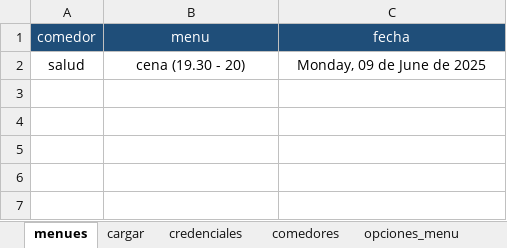
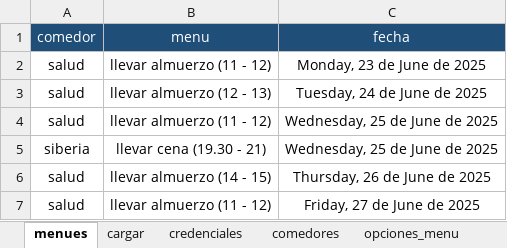
Before and after one commit to Facunditos/comedores_unr, an Excel workbook: usuarios/facundo.xlsx, sheet menues, drawn as a sheet; values as stored, in another font and other column widths than the file's, no borders; table styles not drawn; the diff names each change by its address in the sheet, - before the commit and + after, or states it on an @@ line.

```diff
--- a/usuarios/facundo.xlsx (sheet menues)
+++ b/usuarios/facundo.xlsx (sheet menues)
-B2 (menu): cena (19.30 - 20)
+B2 (menu): llevar almuerzo (11 - 12)
-C2 (fecha): Monday, 09 de June de 2025
+C2 (fecha): Monday, 23 de June de 2025
+row 3: salud | llevar almuerzo (12 - 13) | Tuesday, 24 de June de 2025
+row 4: salud | llevar almuerzo (11 - 12) | Wednesday, 25 de June de 2025
+row 5: siberia | llevar cena (19.30 - 21) | Wednesday, 25 de June de 2025
+row 6: salud | llevar almuerzo (14 - 15) | Thursday, 26 de June de 2025
+row 7: salud | llevar almuerzo (11 - 12) | Friday, 27 de June de 2025
```
Also changed, not shown: sheet cargar, sheet fechas, usuarios/ramiro.xlsx, 2 other files.
